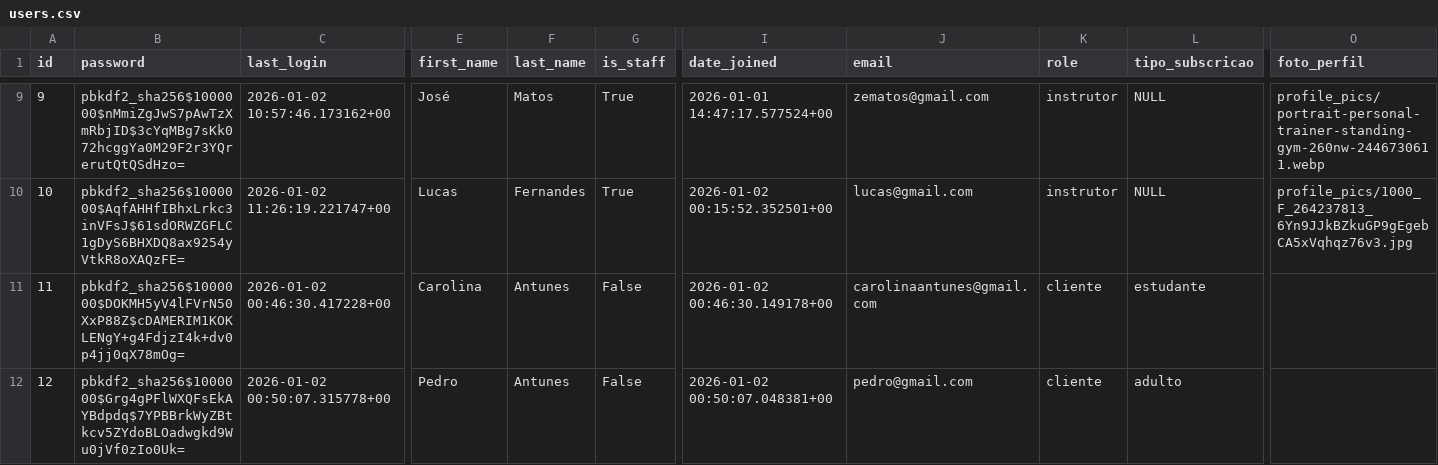
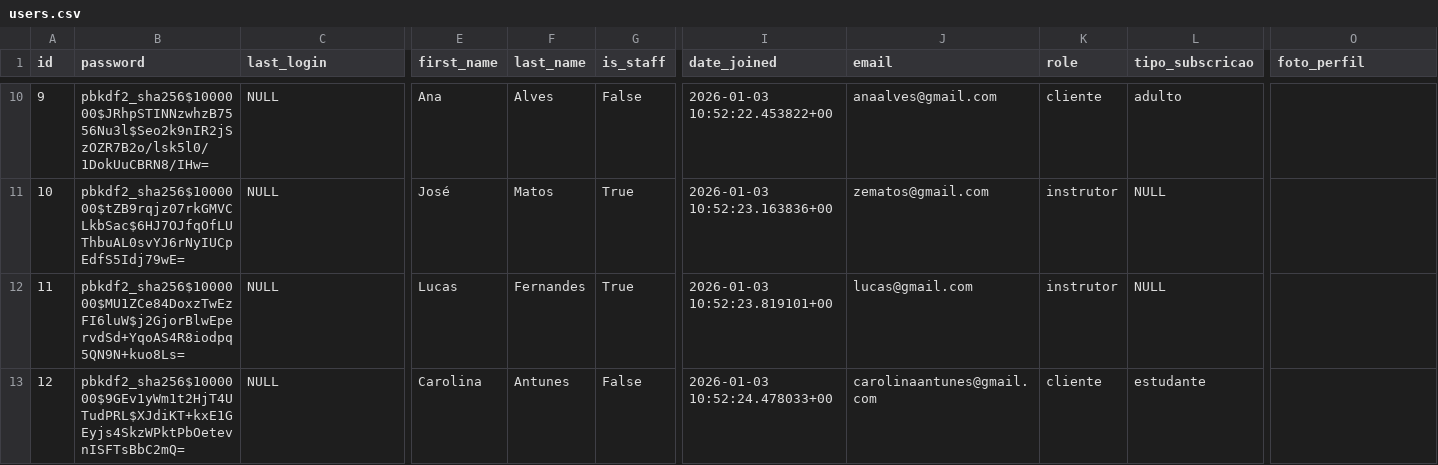
Before and after one commit to carolinaantunes03/gym-webapp, a CSV file: core/data/users.csv, drawn as a sheet; only a part is shown, gaps mark what is left out; addresses are those after the commit; the diff covers the shown part only; the diff names each change by its address in the sheet, - before the commit and + after, or states it on an @@ line.

```diff
--- a/core/data/users.csv
+++ b/core/data/users.csv
-B10 (password): pbkdf2_sha256$1000000$nMmiZgJwS7pAwTzXmRbjID$3cYqMBg7sKk072hcggYa0M29F2r3YQrerutQtQSdHzo=
+B10 (password): pbkdf2_sha256$1000000$JRhpSTINNzwhzB7556Nu3l$Seo2k9nIR2jSzOZR7B2o/lsk5l0/1DokUuCBRN8/IHw=
-C10 (last_login): 2026-01-02 10:57:46.173162+00
+C10 (last_login): NULL
-E10 (first_name): José
+E10 (first_name): Ana
-F10 (last_name): Matos
+F10 (last_name): Alves
-G10 (is_staff): True
+G10 (is_staff): False
-I10 (date_joined): 2026-01-01 14:47:17.577524+00
+I10 (date_joined): 2026-01-03 10:52:22.453822+00
-J10 (email): zematos@gmail.com
+J10 (email): anaalves@gmail.com
-K10 (role): instrutor
+K10 (role): cliente
-L10 (tipo_subscricao): NULL
+L10 (tipo_subscricao): adulto
-O10 (foto_perfil): profile_pics/portrait-personal-trainer-standing-gym-260nw-2446730611.webp
+O10 (foto_perfil): (empty)
-B11 (password): pbkdf2_sha256$1000000$AqfAHHfIBhxLrkc3inVFsJ$61sdORWZGFLC1gDyS6BHXDQ8ax9254yVtkR8oXAQzFE=
+B11 (password): pbkdf2_sha256$1000000$tZB9rqjz07rkGMVCLkbSac$6HJ7OJfqOfLUThbuAL0svYJ6rNyIUCpEdfS5Idj79wE=
-C11 (last_login): 2026-01-02 11:26:19.221747+00
+C11 (last_login): NULL
-E11 (first_name): Lucas
+E11 (first_name): José
-F11 (last_name): Fernandes
+F11 (last_name): Matos
-I11 (date_joined): 2026-01-02 00:15:52.352501+00
+I11 (date_joined): 2026-01-03 10:52:23.163836+00
-J11 (email): lucas@gmail.com
+J11 (email): zematos@gmail.com
-O11 (foto_perfil): profile_pics/1000_F_264237813_6Yn9JJkBZkuGP9gEgebCA5xVqhqz76v3.jpg
+O11 (foto_perfil): (empty)
-B12 (password): pbkdf2_sha256$1000000$DOKMH5yV4lFVrN50XxP88Z$cDAMERIM1KOKLENgY+g4FdjzI4k+dv0p4jj0qX78mOg=
+B12 (password): pbkdf2_sha256$1000000$MU1ZCe84DoxzTwEzFI6luW$j2GjorBlwEpervdSd+YqoAS4R8iodpq5QN9N+kuo8Ls=
-C12 (last_login): 2026-01-02 00:46:30.417228+00
+C12 (last_login): NULL
-E12 (first_name): Carolina
+E12 (first_name): Lucas
-F12 (last_name): Antunes
+F12 (last_name): Fernandes
-G12 (is_staff): False
+G12 (is_staff): True
-I12 (date_joined): 2026-01-02 00:46:30.149178+00
+I12 (date_joined): 2026-01-03 10:52:23.819101+00
-J12 (email): carolinaantunes@gmail.com
+J12 (email): lucas@gmail.com
-K12 (role): cliente
+K12 (role): instrutor
-L12 (tipo_subscricao): estudante
+L12 (tipo_subscricao): NULL
-B13 (password): pbkdf2_sha256$1000000$Grg4gPFlWXQFsEkAYBdpdq$7YPBBrkWyZBtkcv5ZYdoBLOadwgkd9Wu0jVf0zIo0Uk=
+B13 (password): pbkdf2_sha256$1000000$9GEv1yWm1t2HjT4UTudPRL$XJdiKT+kxE1GEyjs4SkzWPktPbOetevnISFTsBbC2mQ=
-C13 (last_login): 2026-01-02 00:50:07.315778+00
+C13 (last_login): NULL
-E13 (first_name): Pedro
+E13 (first_name): Carolina
-I13 (date_joined): 2026-01-02 00:50:07.048381+00
+I13 (date_joined): 2026-01-03 10:52:24.478033+00
-J13 (email): pedro@gmail.com
+J13 (email): carolinaantunes@gmail.com
-L13 (tipo_subscricao): adulto
+L13 (tipo_subscricao): estudante
```
Also changed, not shown: 3 added rows and 54 edited cells elsewhere in this file, core/data/payments.csv, 5 other files.
